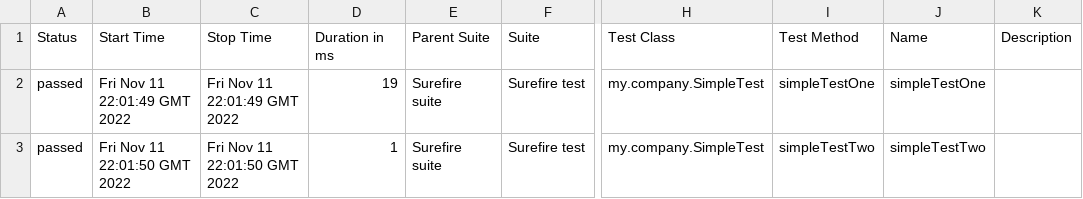
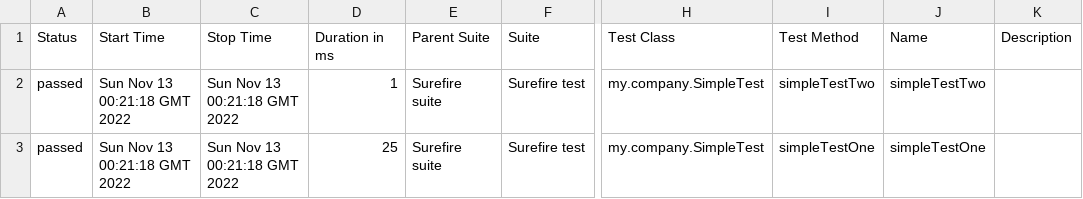
Before and after one commit to DavidLe-earnin/allure-testng-example, a CSV file: 1/data/suites.csv, drawn as a sheet; only a part is shown, gaps mark what is left out; the diff names each change by its address in the sheet, - before the commit and + after, or states it on an @@ line.

```diff
--- a/1/data/suites.csv
+++ b/1/data/suites.csv
-B2 (Start Time): Fri Nov 11 22:01:49 GMT 2022
+B2 (Start Time): Sun Nov 13 00:21:18 GMT 2022
-C2 (Stop Time): Fri Nov 11 22:01:49 GMT 2022
+C2 (Stop Time): Sun Nov 13 00:21:18 GMT 2022
-D2 (Duration in ms): 19
+D2 (Duration in ms): 1
-I2 (Test Method): simpleTestOne
+I2 (Test Method): simpleTestTwo
-J2 (Name): simpleTestOne
+J2 (Name): simpleTestTwo
-B3 (Start Time): Fri Nov 11 22:01:50 GMT 2022
+B3 (Start Time): Sun Nov 13 00:21:18 GMT 2022
-C3 (Stop Time): Fri Nov 11 22:01:50 GMT 2022
+C3 (Stop Time): Sun Nov 13 00:21:18 GMT 2022
-D3 (Duration in ms): 1
+D3 (Duration in ms): 25
-I3 (Test Method): simpleTestTwo
+I3 (Test Method): simpleTestOne
-J3 (Name): simpleTestTwo
+J3 (Name): simpleTestOne
```
Also changed, not shown: 26 other files.
